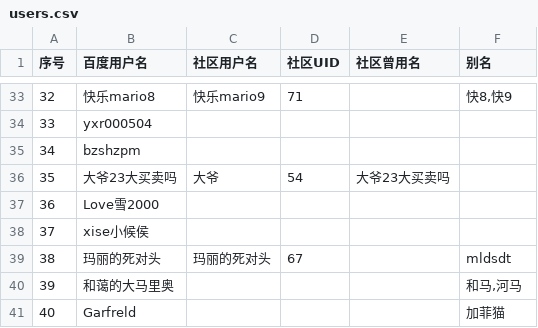
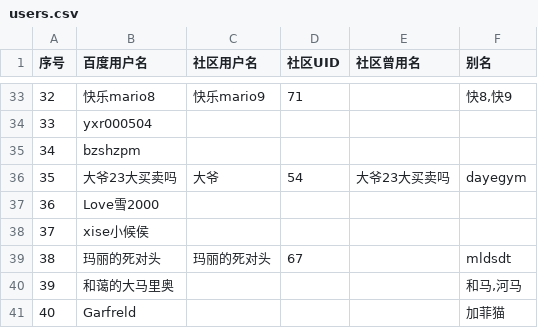
Before and after one commit to MarioForeverCommunity/MWCup-Site, a CSV file: public/data/users.csv, drawn as a sheet; only a part is shown, gaps mark what is left out.

Commit message:
Update users.csv

```diff
--- a/public/data/users.csv
+++ b/public/data/users.csv
@@ -35,3 +35,3 @@
 34,bzshzpm,,,,
-35,大爷23大买卖吗,大爷,54,大爷23大买卖吗,
+35,大爷23大买卖吗,大爷,54,大爷23大买卖吗,dayegym
 36,Love雪2000,,,,
```
